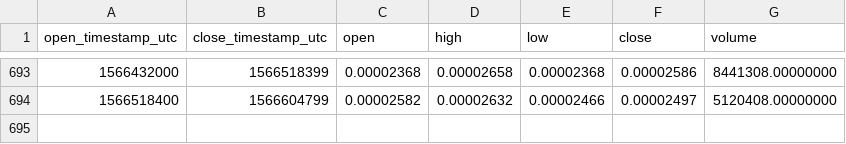
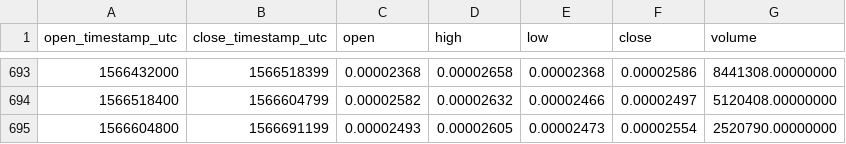
Before and after one commit to cryptobigbro/binance-IOTABTC, a CSV file: binance-IOTABTC-1d.csv, drawn as a sheet; only a part is shown, gaps mark what is left out.

Commit message:
Update OHLCV data.

```diff
--- a/binance-IOTABTC-1d.csv
+++ b/binance-IOTABTC-1d.csv
@@ -694 +694,2 @@ open_timestamp_utc,close_timestamp_utc,open,high,low,close,volume
 1566518400,1566604799,0.00002582,0.00002632,0.00002466,0.00002497,5120408.00000000
+1566604800,1566691199,0.00002493,0.00002605,0.00002473,0.00002554,2520790.00000000
```
Also changed, not shown: 1 other file.
